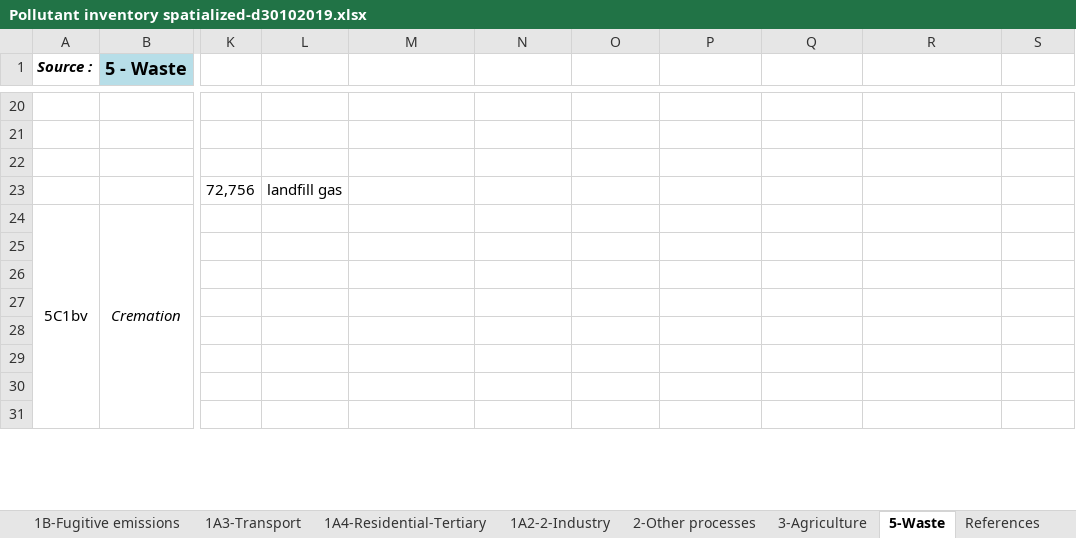
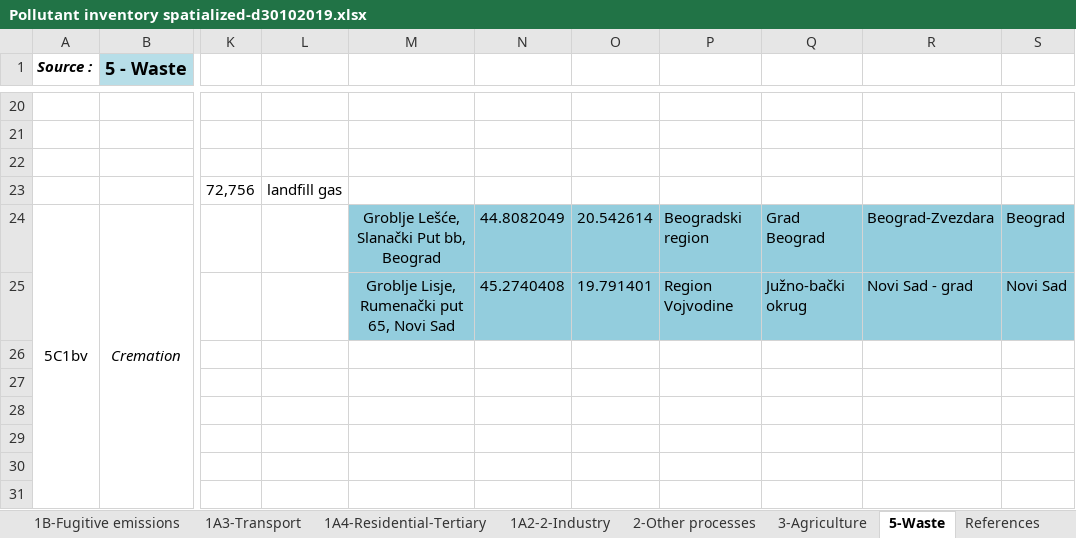
Before and after one commit to pejovic/Spatialization, an Excel workbook: Pollutant inventory spatialized-d30102019.xlsx, sheet 5-Waste, drawn as a sheet; only a part is shown, gaps mark what is left out; values as stored, in another font and other column widths than the file's, no borders; rows hold the shown columns only; the diff names each change by its address in the sheet, - before the commit and + after, or states it on an @@ line.

Commit message:
Waste spatialised

```diff
--- a/Pollutant inventory spatialized-d30102019.xlsx (sheet 5-Waste)
+++ b/Pollutant inventory spatialized-d30102019.xlsx (sheet 5-Waste)
-M24: (empty)
+M24: Groblje Lešće, Slanački Put bb, Beograd
-M24:S25 fill: none
+M24:S25 fill: #93CDDD
-N24: (empty)
+N24: 44.8082049
-O24: (empty)
+O24: 20.542614
-P24: (empty)
+P24: Beogradski region
-Q24: (empty)
+Q24: Grad Beograd
-R24: (empty)
+R24: Beograd-Zvezdara
-S24: (empty)
+S24: Beograd
-row 25: (empty)
+row 25:  |  |  |  | Groblje Lisje, Rumenački put 65, Novi Sad | 45.2740408 | 19.791401 | Region Vojvodine | Južno-bački okrug | Novi Sad - grad | Novi Sad
```
Also changed, not shown: charts or pictures, 11 other files.
